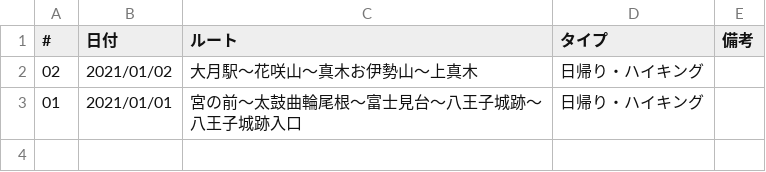
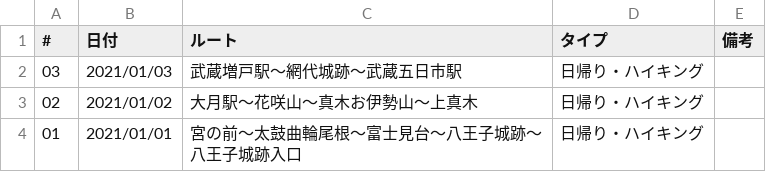
Before and after one commit to onlyzs89/onlyzs89.github.io, a CSV file: mountains/assets/data/list_2021.csv, drawn as a sheet.

Commit message:
add

```diff
--- a/mountains/assets/data/list_2021.csv
+++ b/mountains/assets/data/list_2021.csv
@@ -1,2 +1,3 @@
 #,日付,ルート,タイプ,備考
+03,2021/01/03,武蔵増戸駅〜網代城跡〜武蔵五日市駅,日帰り・ハイキング,
 02,2021/01/02,大月駅〜花咲山〜真木お伊勢山〜上真木,日帰り・ハイキング,
```
